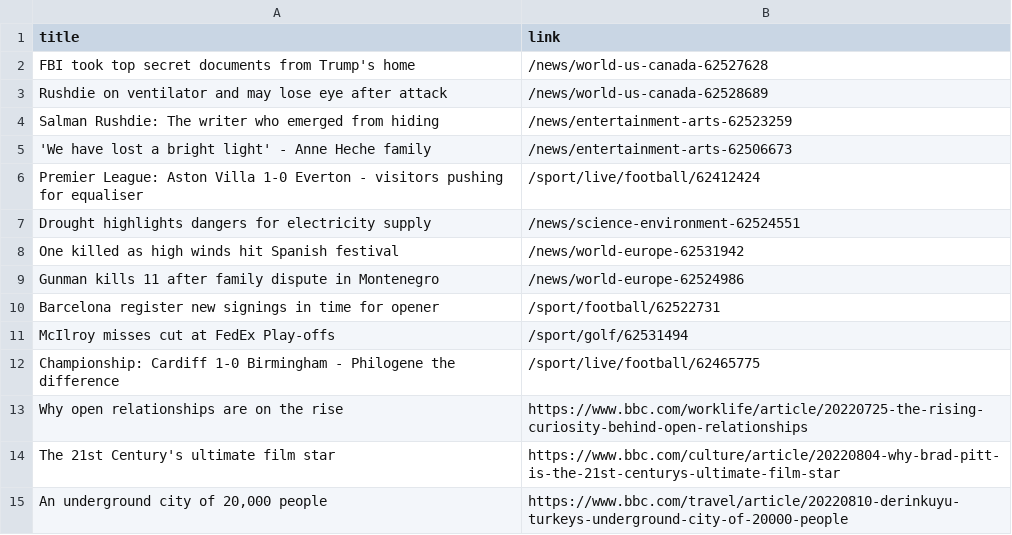
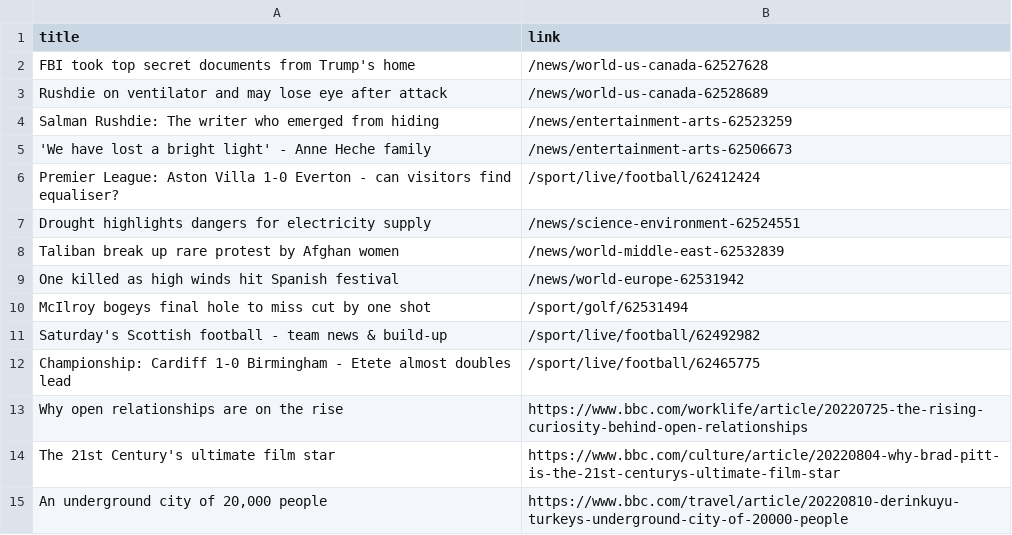
Before and after one commit to carolinaszv/automatic-scraper-bbc, a CSV file: bbc.csv, drawn as a sheet; only a part is shown.

```diff
--- a/bbc.csv
+++ b/bbc.csv
@@ -5,9 +5,9 @@ Salman Rushdie: The writer who emerged from hiding,/news/entertainment-arts-6252
 'We have lost a bright light' - Anne Heche family,/news/entertainment-arts-62506673
-Premier League: Aston Villa 1-0 Everton - visitors pushing for equaliser,/sport/live/football/62412424
+Premier League: Aston Villa 1-0 Everton - can visitors find equaliser?,/sport/live/football/62412424
 Drought highlights dangers for electricity supply,/news/science-environment-62524551
+Taliban break up rare protest by Afghan women,/news/world-middle-east-62532839
 One killed as high winds hit Spanish festival,/news/world-europe-62531942
-Gunman kills 11 after family dispute in Montenegro,/news/world-europe-62524986
-Barcelona register new signings in time for opener,/sport/football/62522731
-McIlroy misses cut at FedEx Play-offs,/sport/golf/62531494
-Championship: Cardiff 1-0 Birmingham - Philogene the difference,/sport/live/football/62465775
+McIlroy bogeys final hole to miss cut by one shot,/sport/golf/62531494
+Saturday's Scottish football - team news & build-up,/sport/live/football/62492982
+Championship: Cardiff 1-0 Birmingham - Etete almost doubles lead,/sport/live/football/62465775
 Why open relationships are on the rise,https://www.bbc.com/worklife/article/20220725-the-rising-curiosity-behind-open-relationships
```
